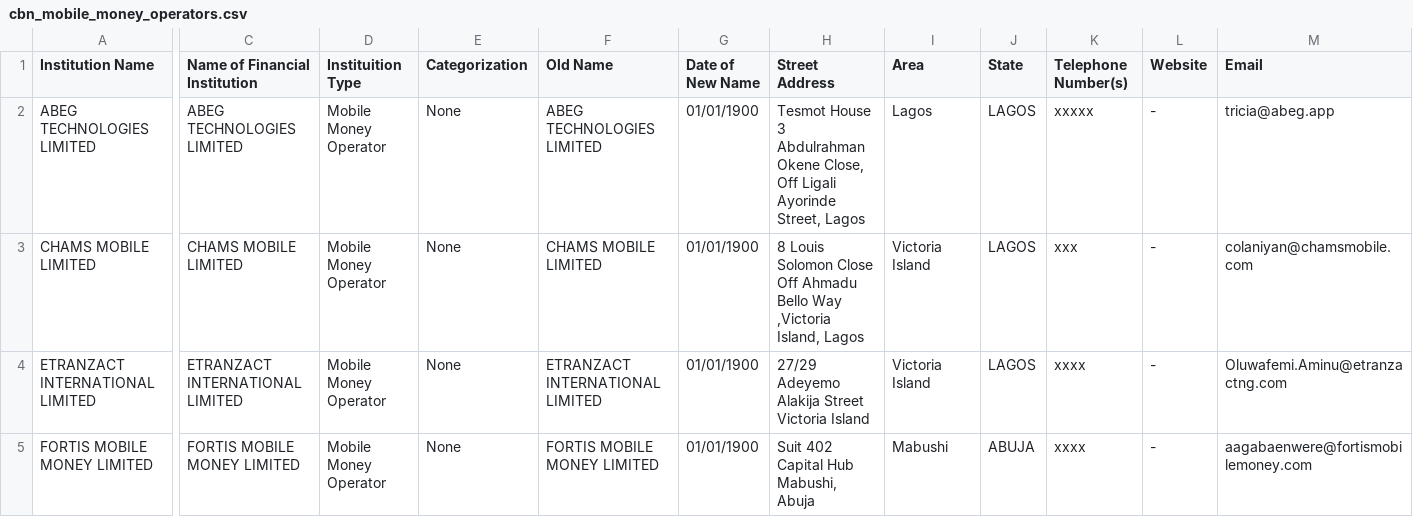
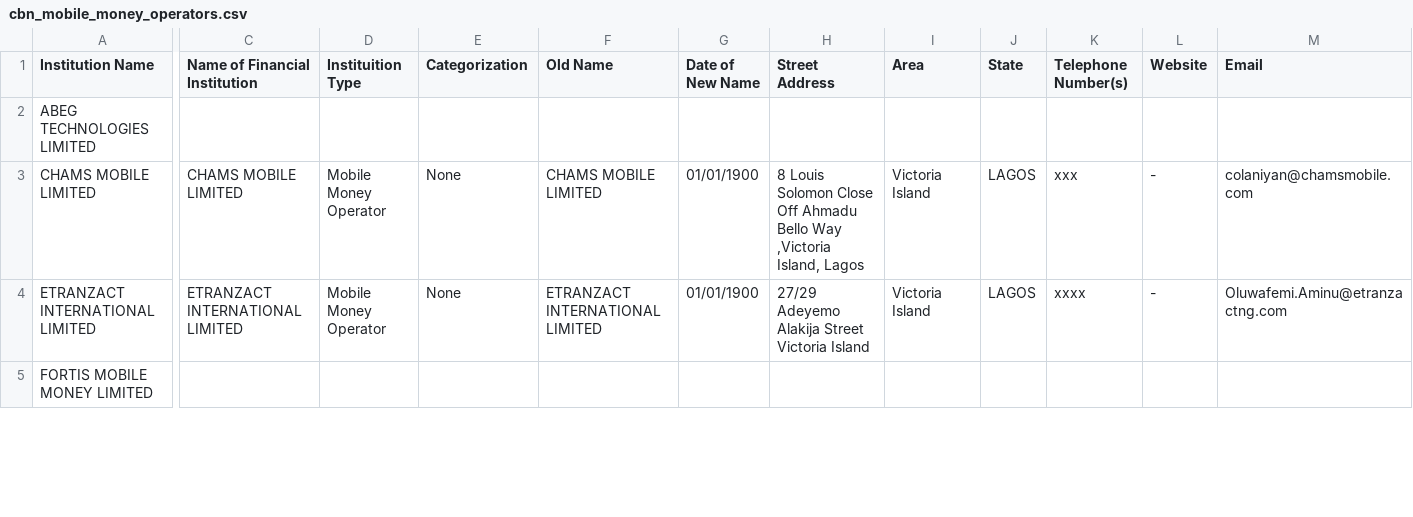
Before and after one commit to Justfja/cbn-financial-institutions, a CSV file: data/cbn_data/cbn_mobile_money_operators.csv, drawn as a sheet; only a part is shown, gaps mark what is left out; the diff covers the shown part only; the diff names each change by its address in the sheet, - before the commit and + after, or states it on an @@ line.

```diff
--- a/data/cbn_data/cbn_mobile_money_operators.csv
+++ b/data/cbn_data/cbn_mobile_money_operators.csv
-C2 (Name of Financial Institution): ABEG TECHNOLOGIES LIMITED
+C2 (Name of Financial Institution): (empty)
-D2 (Instituition Type): Mobile Money Operator
+D2 (Instituition Type): (empty)
-E2 (Categorization): None
+E2 (Categorization): (empty)
-F2 (Old Name): ABEG TECHNOLOGIES LIMITED
+F2 (Old Name): (empty)
-G2 (Date of New Name): 01/01/1900
+G2 (Date of New Name): (empty)
-H2 (Street Address): Tesmot House 3 Abdulrahman Okene Close, Off Ligali Ayorinde Street, Lagos
+H2 (Street Address): (empty)
-I2 (Area): Lagos
+I2 (Area): (empty)
-J2 (State): LAGOS
+J2 (State): (empty)
-K2 (Telephone Number(s)): xxxxx
+K2 (Telephone Number(s)): (empty)
-L2 (Website): -
+L2 (Website): (empty)
-M2 (Email): tricia@abeg.app
+M2 (Email): (empty)
-C5 (Name of Financial Institution): FORTIS MOBILE MONEY LIMITED
+C5 (Name of Financial Institution): (empty)
-D5 (Instituition Type): Mobile Money Operator
+D5 (Instituition Type): (empty)
-E5 (Categorization): None
+E5 (Categorization): (empty)
-F5 (Old Name): FORTIS MOBILE MONEY LIMITED
+F5 (Old Name): (empty)
-G5 (Date of New Name): 01/01/1900
+G5 (Date of New Name): (empty)
-H5 (Street Address): Suit 402 Capital Hub Mabushi, Abuja
+H5 (Street Address): (empty)
-I5 (Area): Mabushi
+I5 (Area): (empty)
-J5 (State): ABUJA
+J5 (State): (empty)
-K5 (Telephone Number(s)): xxxx
+K5 (Telephone Number(s)): (empty)
-L5 (Website): -
+L5 (Website): (empty)
-M5 (Email): aagabaenwere@fortismobilemoney.com
+M5 (Email): (empty)
```
Also changed, not shown: 131 edited cells elsewhere in this file, data/cbn_data/cbn_commercial_banks.csv, data/cbn_data/cbn_finance_companies.csv, 8 other files.
